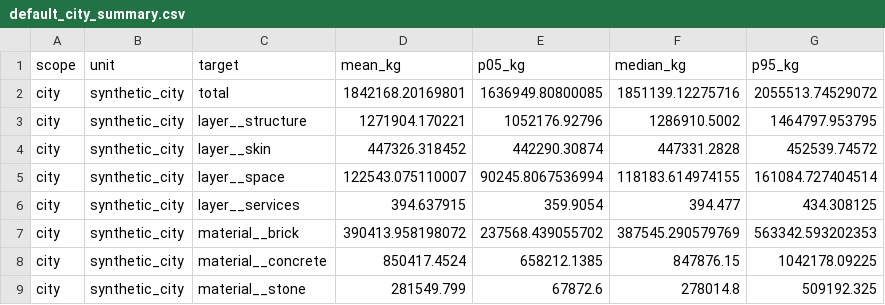
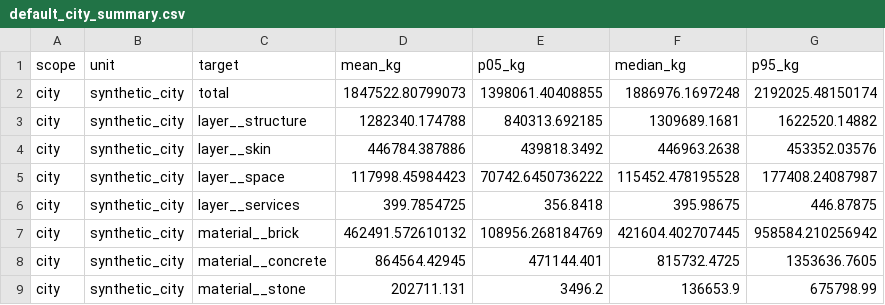
Before and after one commit to buildzero-uk/Uncertainty-Stock-Modelling-Testing-Package, a CSV file: examples/synthetic/expected/default_city_summary.csv, drawn as a sheet; only a part is shown; the diff covers the shown part only.

```diff
--- a/examples/synthetic/expected/default_city_summary.csv
+++ b/examples/synthetic/expected/default_city_summary.csv
@@ -1,9 +1,9 @@
 scope,unit,target,mean_kg,p05_kg,median_kg,p95_kg
-city,synthetic_city,total,1842168.20169801,1636949.80800085,1851139.12275716,2055513.74529072
-city,synthetic_city,layer__structure,1271904.170221,1052176.92796,1286910.5002,1464797.953795
-city,synthetic_city,layer__skin,447326.318452,442290.30874,447331.2828,452539.74572
-city,synthetic_city,layer__space,122543.075110007,90245.8067536994,118183.614974155,161084.727404514
-city,synthetic_city,layer__services,394.637915,359.9054,394.477,434.308125
-city,synthetic_city,material__brick,390413.958198072,237568.439055702,387545.290579769,563342.593202353
-city,synthetic_city,material__concrete,850417.4524,658212.1385,847876.15,1042178.09225
-city,synthetic_city,material__stone,281549.799,67872.6,278014.8,509192.325
+city,synthetic_city,total,1847522.80799073,1398061.40408855,1886976.1697248,2192025.48150174
+city,synthetic_city,layer__structure,1282340.174788,840313.692185,1309689.1681,1622520.14882
+city,synthetic_city,layer__skin,446784.387886,439818.3492,446963.2638,453352.03576
+city,synthetic_city,layer__space,117998.45984423,70742.6450736222,115452.478195528,177408.24087987
+city,synthetic_city,layer__services,399.7854725,356.8418,395.98675,446.87875
+city,synthetic_city,material__brick,462491.572610132,108956.268184769,421604.402707445,958584.210256942
+city,synthetic_city,material__concrete,864564.42945,471144.401,815732.4725,1353636.7605
+city,synthetic_city,material__stone,202711.131,3496.2,136653.9,675798.99
```
Also changed, not shown: 16 edited cells elsewhere in this file, 13 other files.
